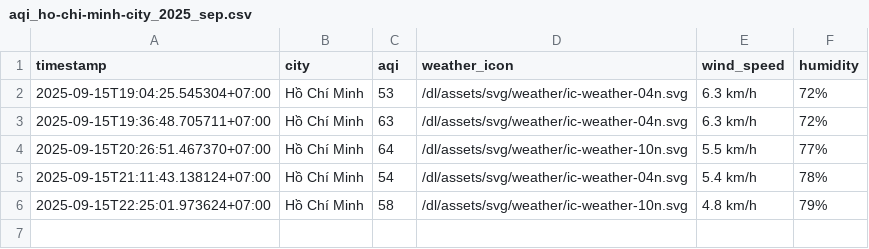
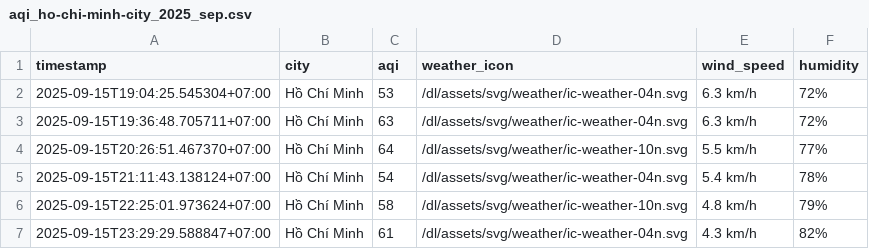
Before and after one commit to HiAmNear/iqair-crawling, a CSV file: result/ho-chi-minh-city/aqi_ho-chi-minh-city_2025_sep.csv, drawn as a sheet.

```diff
--- a/result/ho-chi-minh-city/aqi_ho-chi-minh-city_2025_sep.csv
+++ b/result/ho-chi-minh-city/aqi_ho-chi-minh-city_2025_sep.csv
@@ -6 +6,2 @@ timestamp,city,aqi,weather_icon,wind_speed,humidity
 2025-09-15T22:25:01.973624+07:00,Hồ Chí Minh,58,/dl/assets/svg/weather/ic-weather-10n.svg,4.8 km/h,79%
+2025-09-15T23:29:29.588847+07:00,Hồ Chí Minh,61,/dl/assets/svg/weather/ic-weather-04n.svg,4.3 km/h,82%
```
Also changed, not shown: result/can-tho/aqi_can-tho_2025_sep.csv, result/da-nang/aqi_da-nang_2025_sep.csv, 4 other files.
